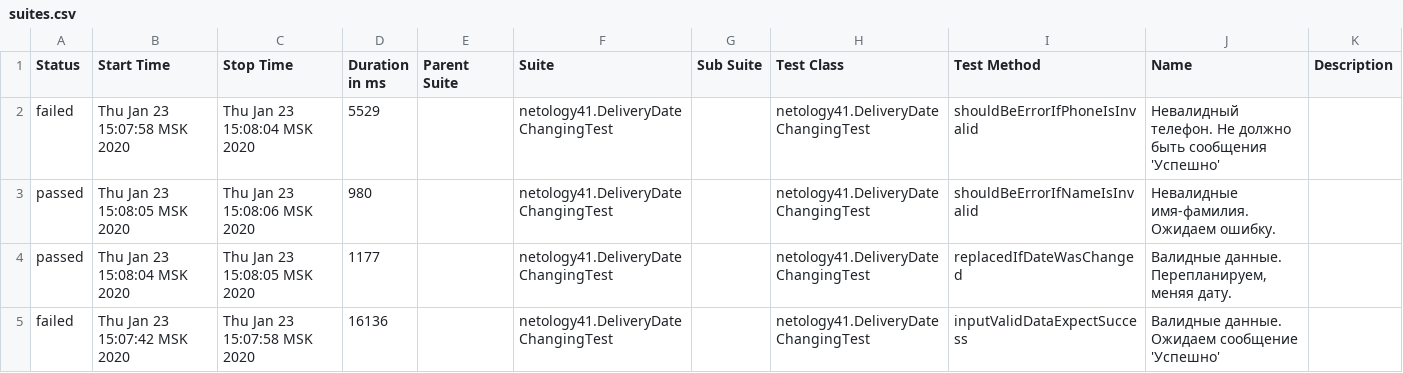
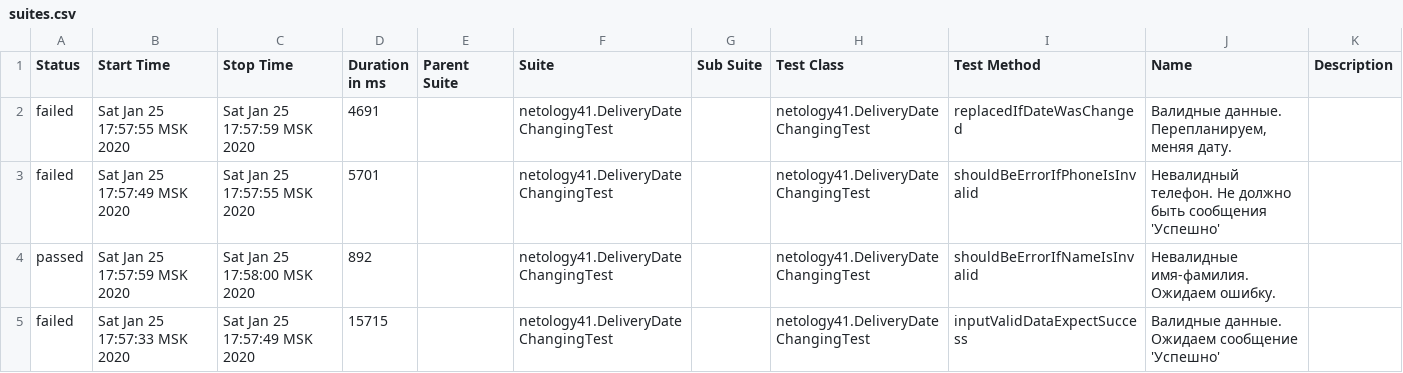
Before and after one commit to ELvovo7/netology-aqa4.1, a CSV file: build/allure-reports/data/suites.csv, drawn as a sheet.

```diff
--- a/build/allure-reports/data/suites.csv
+++ b/build/allure-reports/data/suites.csv
@@ -1,5 +1,5 @@
 "Status","Start Time","Stop Time","Duration in ms","Parent Suite","Suite","Sub Suite","Test Class","Test Method","Name","Description"
-"failed","Thu Jan 23 15:07:58 MSK 2020","Thu Jan 23 15:08:04 MSK 2020","5529","","netology41.DeliveryDateChangingTest","","netology41.DeliveryDateChangingTest","shouldBeErrorIfPhoneIsInvalid","Невалидный телефон. Не должно быть сообщения 'Успешно'",""
-"passed","Thu Jan 23 15:08:05 MSK 2020","Thu Jan 23 15:08:06 MSK 2020","980","","netology41.DeliveryDateChangingTest","","netology41.DeliveryDateChangingTest","shouldBeErrorIfNameIsInvalid","Невалидные имя-фамилия. Ожидаем ошибку.",""
-"passed","Thu Jan 23 15:08:04 MSK 2020","Thu Jan 23 15:08:05 MSK 2020","1177","","netology41.DeliveryDateChangingTest","","netology41.DeliveryDateChangingTest","replacedIfDateWasChanged","Валидные данные. Перепланируем, меняя дату.",""
-"failed","Thu Jan 23 15:07:42 MSK 2020","Thu Jan 23 15:07:58 MSK 2020","16136","","netology41.DeliveryDateChangingTest","","netology41.DeliveryDateChangingTest","inputValidDataExpectSuccess","Валидные данные. Ожидаем сообщение 'Успешно'",""
+"failed","Sat Jan 25 17:57:55 MSK 2020","Sat Jan 25 17:57:59 MSK 2020","4691","","netology41.DeliveryDateChangingTest","","netology41.DeliveryDateChangingTest","replacedIfDateWasChanged","Валидные данные. Перепланируем, меняя дату.",""
+"failed","Sat Jan 25 17:57:49 MSK 2020","Sat Jan 25 17:57:55 MSK 2020","5701","","netology41.DeliveryDateChangingTest","","netology41.DeliveryDateChangingTest","shouldBeErrorIfPhoneIsInvalid","Невалидный телефон. Не должно быть сообщения 'Успешно'",""
+"passed","Sat Jan 25 17:57:59 MSK 2020","Sat Jan 25 17:58:00 MSK 2020","892","","netology41.DeliveryDateChangingTest","","netology41.DeliveryDateChangingTest","shouldBeErrorIfNameIsInvalid","Невалидные имя-фамилия. Ожидаем ошибку.",""
+"failed","Sat Jan 25 17:57:33 MSK 2020","Sat Jan 25 17:57:49 MSK 2020","15715","","netology41.DeliveryDateChangingTest","","netology41.DeliveryDateChangingTest","inputValidDataExpectSuccess","Валидные данные. Ожидаем сообщение 'Успешно'",""
```
Also changed, not shown: 38 other files.
